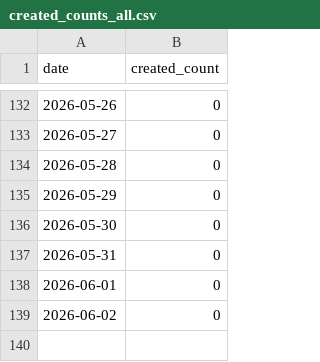
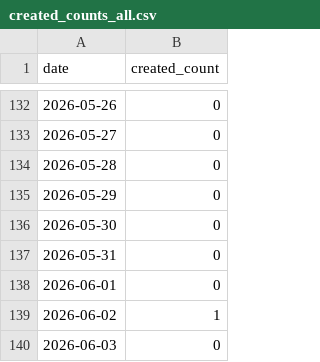
Before and after one commit to dmiksik/nma-stats, a CSV file: stats/created_counts_all.csv, drawn as a sheet; only a part is shown, gaps mark what is left out.

```diff
--- a/stats/created_counts_all.csv
+++ b/stats/created_counts_all.csv
@@ -138,2 +138,3 @@ date,created_count
 2026-06-01,0
-2026-06-02,0
+2026-06-02,1
+2026-06-03,0
```
Also changed, not shown: stats/created_counts_pub_2016_2025.csv, 6 other files.
